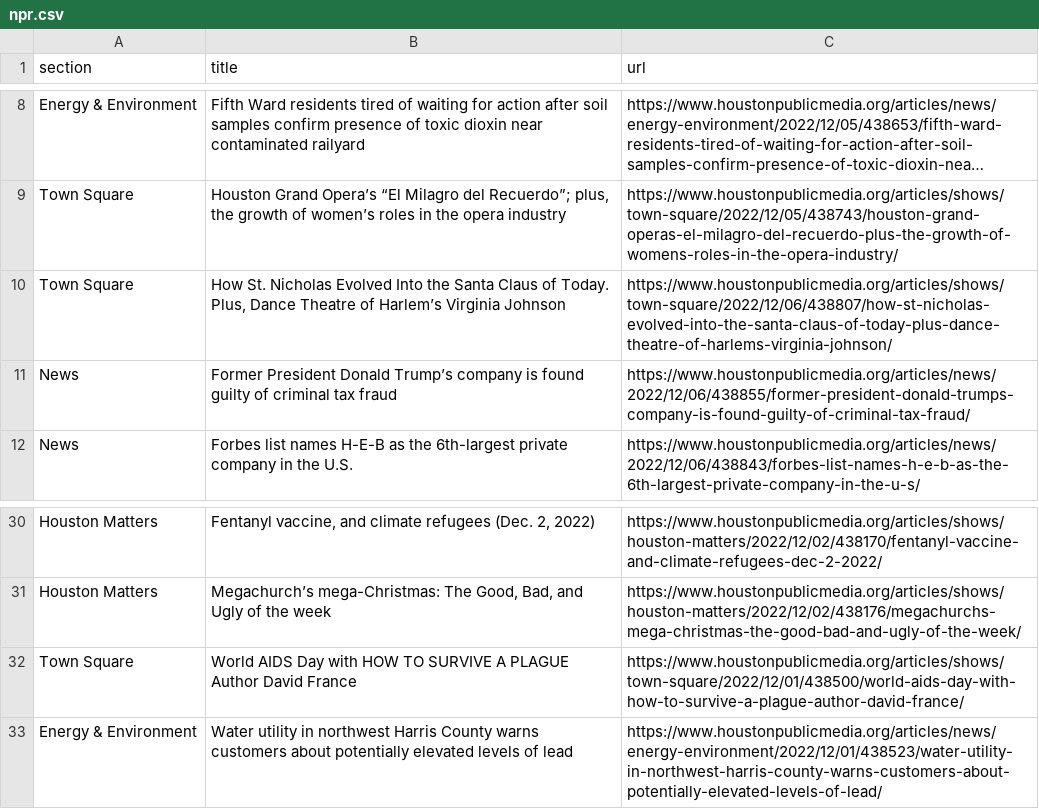
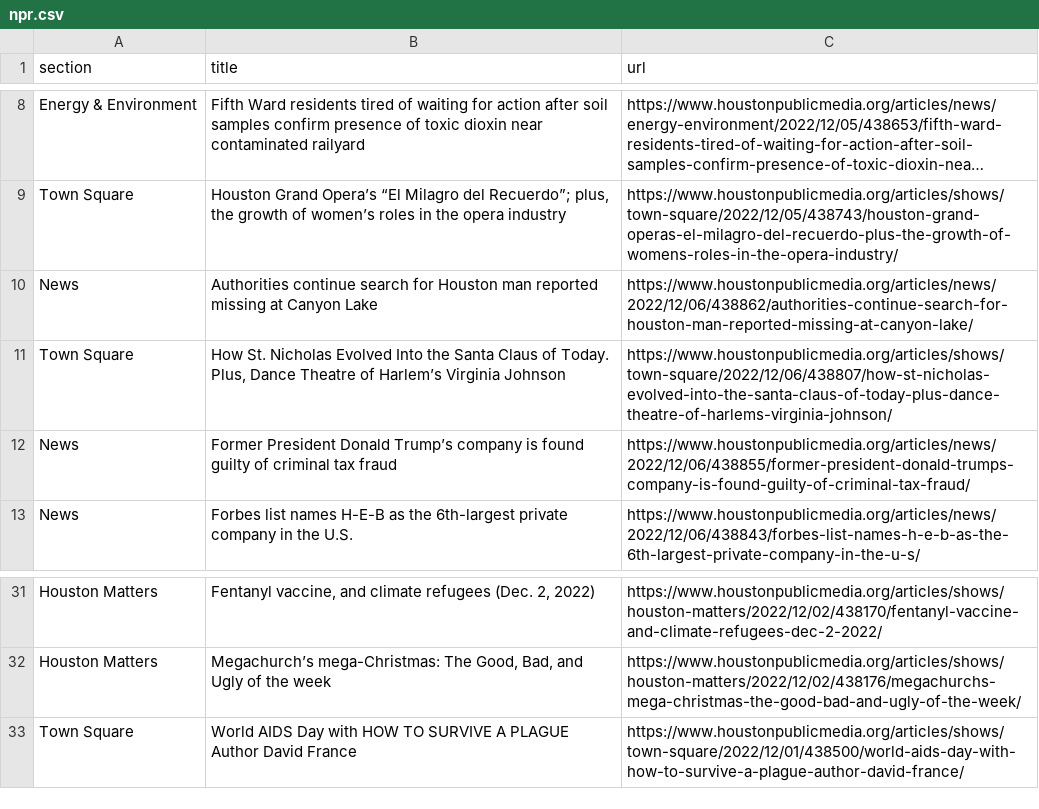
Before and after one commit to tanazm/Houston_scraped, a CSV file: npr.csv, drawn as a sheet; only a part is shown, gaps mark what is left out; long unchanged cells end in …; removed rows and columns are numbered as before the commit, all else as after; the diff names each change by its address in the sheet, - before the commit and + after, or states it on an @@ line.

```diff
--- a/npr.csv
+++ b/npr.csv
+row 10: News | Authorities continue search for Houston man reported missing at Canyon Lake | https://www.houstonpublicmedia.org/articles/news/2022/12/06/438862/authorities-continue-search-for-houston-man-reported-missing-at-canyon-lake/
-row 33: Energy & Environment | Water utility in northwest Harris County warns customers about potentially elevated levels of lead | https://www.houstonpublicmedia.org/articles/news/energy-environment/2022/12/01/438523/water-utility-in-northwest-harris-county-warns-customers-about-potentially-elevated-levels-of-lead/
```
